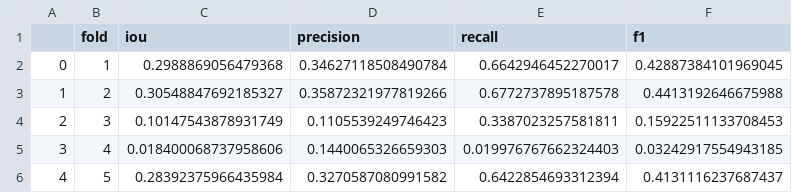
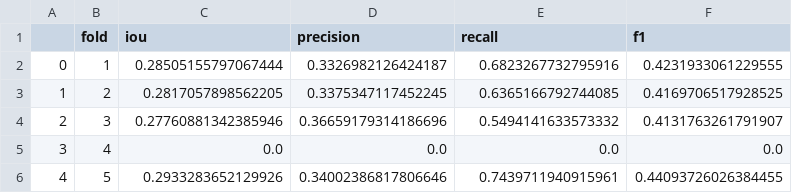
Before and after one commit to UST-SEAL-Team-4/Thesis, a CSV file: statistical-treatment/isa-rpn.csv, drawn as a sheet.

Commit message:
chore: track metrics

```diff
--- a/statistical-treatment/isa-rpn.csv
+++ b/statistical-treatment/isa-rpn.csv
@@ -1,6 +1,6 @@
 ,fold,iou,precision,recall,f1
-0,1,0.2988869056479368,0.34627118508490784,0.6642946452270017,0.42887384101969045
-1,2,0.30548847692185327,0.35872321977819266,0.6772737895187578,0.4413192646675988
-2,3,0.10147543878931749,0.1105539249746423,0.3387023257581811,0.15922511133708453
-3,4,0.018400068737958606,0.1440065326659303,0.019976767662324403,0.03242917554943185
-4,5,0.28392375966435984,0.3270587080991582,0.6422854693312394,0.4131116237687437
+0,1,0.28505155797067444,0.3326982126424187,0.6823267732795916,0.4231933061229555
+1,2,0.2817057898562205,0.3375347117452245,0.6365166792744085,0.4169706517928525
+2,3,0.27760881342385946,0.36659179314186696,0.5494141633573332,0.4131763261791907
+3,4,0.0,0.0,0.0,0.0
+4,5,0.2933283652129926,0.34002386817806646,0.7439711940915961,0.44093726026384455
```
